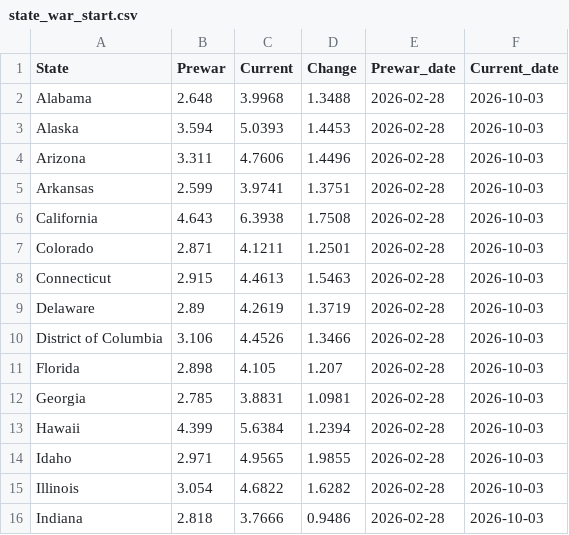
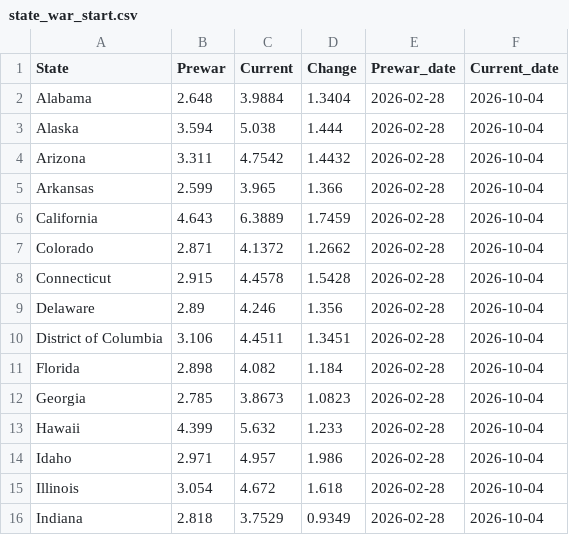
Before and after one commit to GraphicsInsider/AAAgas, a CSV file: data/state_war_start.csv, drawn as a sheet; only a part is shown; the diff covers the shown part only.

```diff
--- a/data/state_war_start.csv
+++ b/data/state_war_start.csv
@@ -1,16 +1,16 @@
 State,Prewar,Current,Change,Prewar_date,Current_date
-Alabama,2.648,3.9968,1.3488,2026-02-28,2026-10-03
-Alaska,3.594,5.0393,1.4453,2026-02-28,2026-10-03
-Arizona,3.311,4.7606,1.4496,2026-02-28,2026-10-03
-Arkansas,2.599,3.9741,1.3751,2026-02-28,2026-10-03
-California,4.643,6.3938,1.7508,2026-02-28,2026-10-03
-Colorado,2.871,4.1211,1.2501,2026-02-28,2026-10-03
-Connecticut,2.915,4.4613,1.5463,2026-02-28,2026-10-03
-Delaware,2.89,4.2619,1.3719,2026-02-28,2026-10-03
-District of Columbia,3.106,4.4526,1.3466,2026-02-28,2026-10-03
-Florida,2.898,4.105,1.207,2026-02-28,2026-10-03
-Georgia,2.785,3.8831,1.0981,2026-02-28,2026-10-03
-Hawaii,4.399,5.6384,1.2394,2026-02-28,2026-10-03
-Idaho,2.971,4.9565,1.9855,2026-02-28,2026-10-03
-Illinois,3.054,4.6822,1.6282,2026-02-28,2026-10-03
-Indiana,2.818,3.7666,0.9486,2026-02-28,2026-10-03
+Alabama,2.648,3.9884,1.3404,2026-02-28,2026-10-04
+Alaska,3.594,5.038,1.444,2026-02-28,2026-10-04
+Arizona,3.311,4.7542,1.4432,2026-02-28,2026-10-04
+Arkansas,2.599,3.965,1.366,2026-02-28,2026-10-04
+California,4.643,6.3889,1.7459,2026-02-28,2026-10-04
+Colorado,2.871,4.1372,1.2662,2026-02-28,2026-10-04
+Connecticut,2.915,4.4578,1.5428,2026-02-28,2026-10-04
+Delaware,2.89,4.246,1.356,2026-02-28,2026-10-04
+District of Columbia,3.106,4.4511,1.3451,2026-02-28,2026-10-04
+Florida,2.898,4.082,1.184,2026-02-28,2026-10-04
+Georgia,2.785,3.8673,1.0823,2026-02-28,2026-10-04
+Hawaii,4.399,5.632,1.233,2026-02-28,2026-10-04
+Idaho,2.971,4.957,1.986,2026-02-28,2026-10-04
+Illinois,3.054,4.672,1.618,2026-02-28,2026-10-04
+Indiana,2.818,3.7529,0.9349,2026-02-28,2026-10-04
```
Also changed, not shown: 104 edited cells elsewhere in this file.
